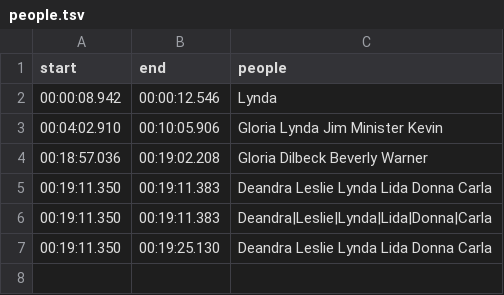
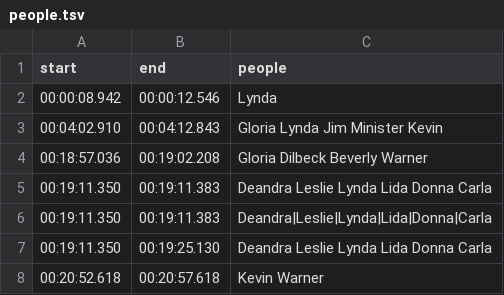
Before and after one commit to cove/imago, a TSV file: vhs/metadata/callahan_01_archive/people.tsv, drawn as a sheet.

```diff
--- a/vhs/metadata/callahan_01_archive/people.tsv
+++ b/vhs/metadata/callahan_01_archive/people.tsv
@@ -2,3 +2,3 @@ start	end	people
 00:00:08.942	00:00:12.546	Lynda
-00:04:02.910	00:10:05.906	Gloria Lynda Jim Minister Kevin
+00:04:02.910	00:04:12.843	Gloria Lynda Jim Minister Kevin
 00:18:57.036	00:19:02.208	Gloria Dilbeck Beverly Warner
@@ -7 +7,2 @@ start	end	people
 00:19:11.350	00:19:25.130	Deandra Leslie Lynda Lida Donna Carla
+00:20:52.618	00:20:57.618	Kevin Warner
```
Also changed, not shown: vhs/metadata/callahan_02_archive/chapters.tsv, vhs/metadata/callahan_02_archive/markers.tsv, 26 other files.
